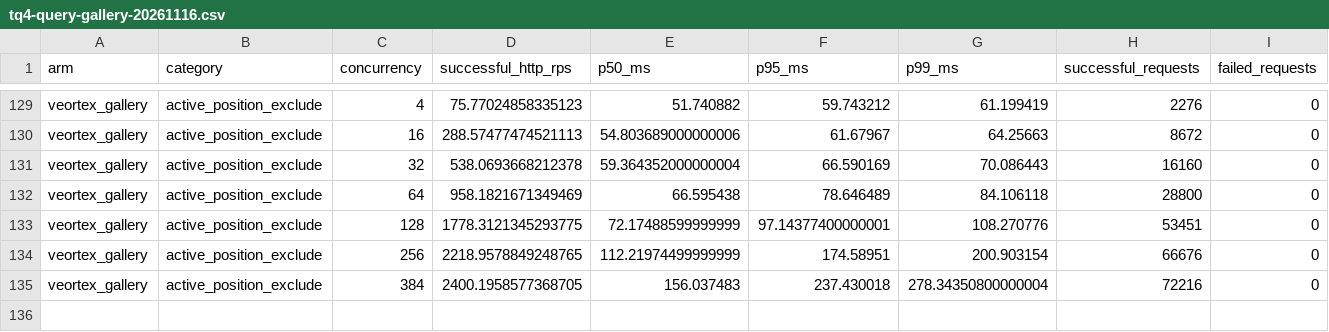
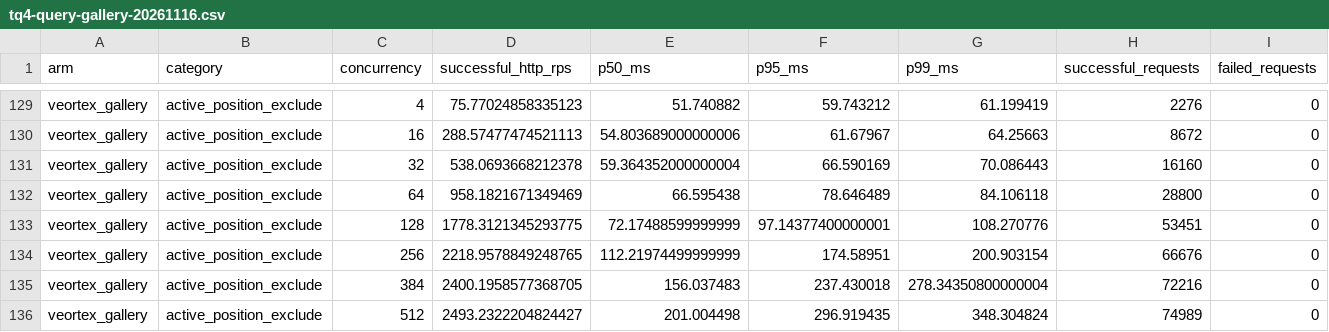
Before and after one commit to nicabreon/qdrant-veortex-releases, a CSV file: benchmarks/tq4-query-gallery-20261116.csv, drawn as a sheet; only a part is shown, gaps mark what is left out; rows hold the shown columns only; the diff names each change by its address in the sheet, - before the commit and + after, or states it on an @@ line.

Commit message:
Publish TQ H2H benchmark update: TQ4 RUNNING B1=135/135 Batch=0/210, TQ2 PROBE_COMPLETED B1=0/135 Batch=0/210

```diff
--- a/benchmarks/tq4-query-gallery-20261116.csv
+++ b/benchmarks/tq4-query-gallery-20261116.csv
+row 136: veortex_gallery | active_position_exclude | 512 | 2493.2322204824427 | 201.004498 | 296.919435 | 348.304824 | 74989 | 0
```
Also changed, not shown: 9 other files.
